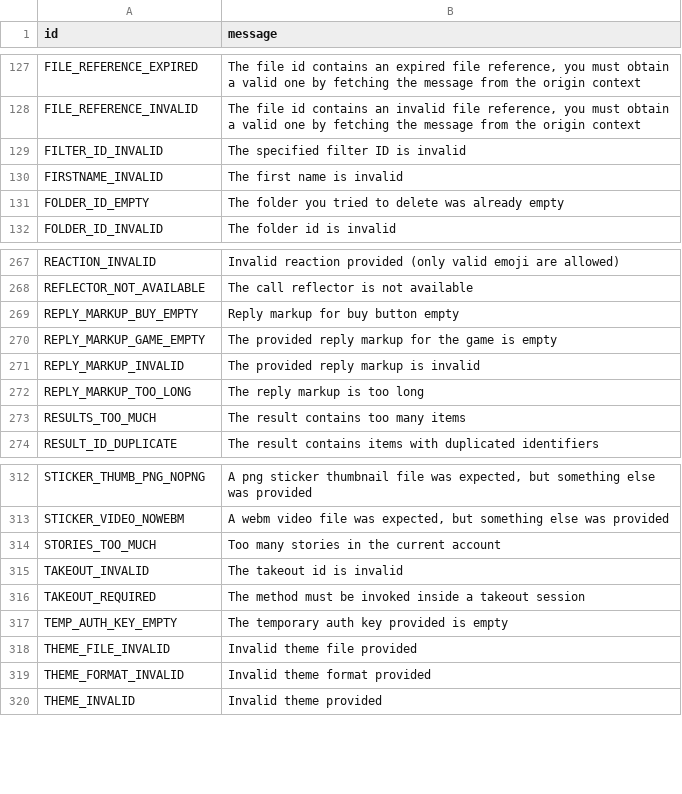
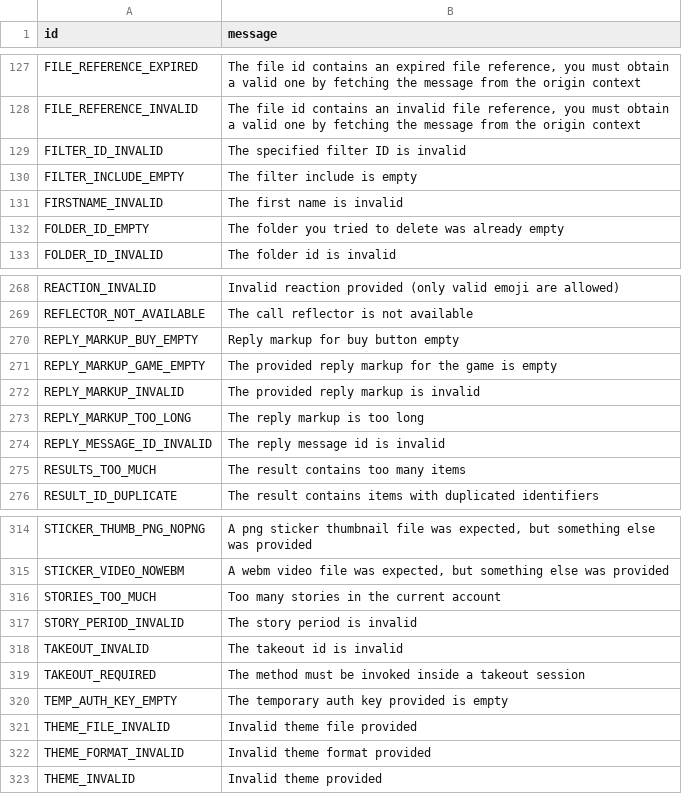
Before and after one commit to meybj/pyrogram, a TSV file: compiler/errors/source/400_BAD_REQUEST.tsv, drawn as a sheet; only a part is shown, gaps mark what is left out; the diff names each change by its address in the sheet, - before the commit and + after, or states it on an @@ line.

Commit message:
Add some errors to known errors

```diff
--- a/compiler/errors/source/400_BAD_REQUEST.tsv
+++ b/compiler/errors/source/400_BAD_REQUEST.tsv
+row 130: FILTER_INCLUDE_EMPTY | The filter include is empty
+row 274: REPLY_MESSAGE_ID_INVALID | The reply message id is invalid
+row 317: STORY_PERIOD_INVALID | The story period is invalid
```
